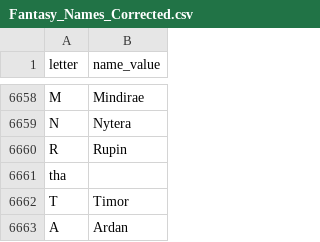
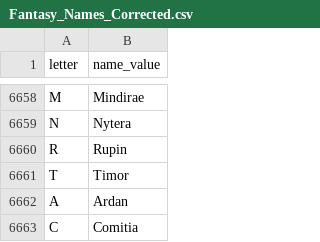
Before and after one commit to wholesomeow/NPCGo, a CSV file: data/raw/csv/Fantasy_Names_Corrected.csv, drawn as a sheet; only a part is shown, gaps mark what is left out; the shorter side is filled out with more unchanged rows; the diff names each change by its address in the sheet, - before the commit and + after, or states it on an @@ line.

```diff
--- a/data/raw/csv/Fantasy_Names_Corrected.csv
+++ b/data/raw/csv/Fantasy_Names_Corrected.csv
-row 6661: tha
```
Also changed, not shown: data/raw/csv/Genders.csv, data/raw/csv/NPC_Job_List_Fantasy.csv, 14 other files.
